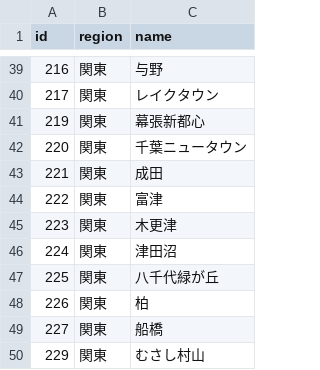
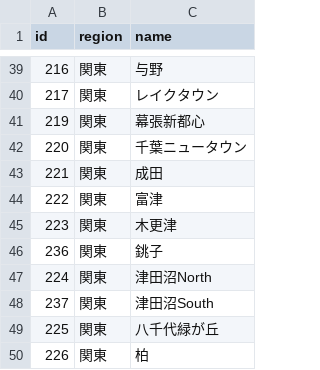
Before and after one commit to serucar767/shop, a CSV file: data/aeon.csv, drawn as a sheet; only a part is shown, gaps mark what is left out; the shorter side is filled out with more unchanged rows.

Commit message:
Update aeon.csv

```diff
--- a/data/aeon.csv
+++ b/data/aeon.csv
@@ -45,3 +45,5 @@ id,region,name
 223,関東,木更津
-224,関東,津田沼
+236,関東,銚子
+224,関東,津田沼North
+237,関東,津田沼South
 225,関東,八千代緑が丘
```
